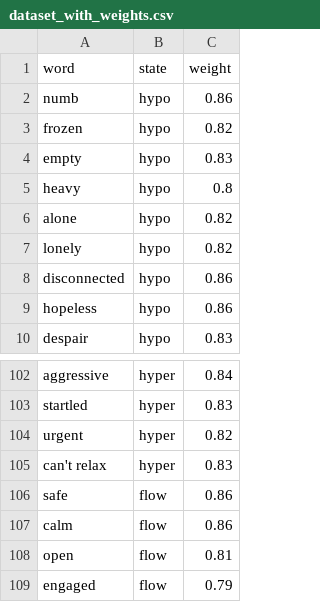
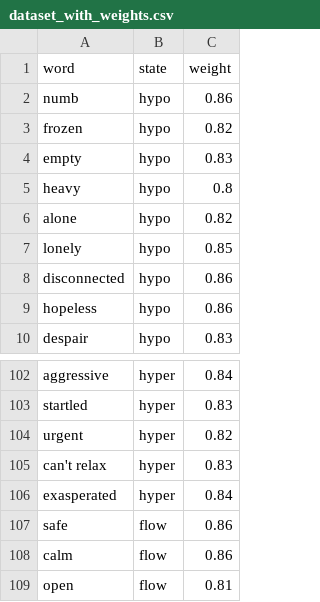
Before and after one commit to Man4v/Polyvagal-Mental-Health-system, a CSV file: data/processed/dataset_with_weights.csv, drawn as a sheet; only a part is shown, gaps mark what is left out; the shorter side is filled out with more unchanged rows.

```diff
--- a/data/processed/dataset_with_weights.csv
+++ b/data/processed/dataset_with_weights.csv
@@ -6,3 +6,3 @@ heavy,hypo,0.8
 alone,hypo,0.82
-lonely,hypo,0.82
+lonely,hypo,0.85
 disconnected,hypo,0.86
@@ -105,2 +105,3 @@ urgent,hyper,0.82
 can't relax,hyper,0.83
+exasperated,hyper,0.84
 safe,flow,0.86
```
Also changed, not shown: data/processed/dataset_with_weights2.csv, data/processed/lexicon_for_sentences.csv, 4 other files.
